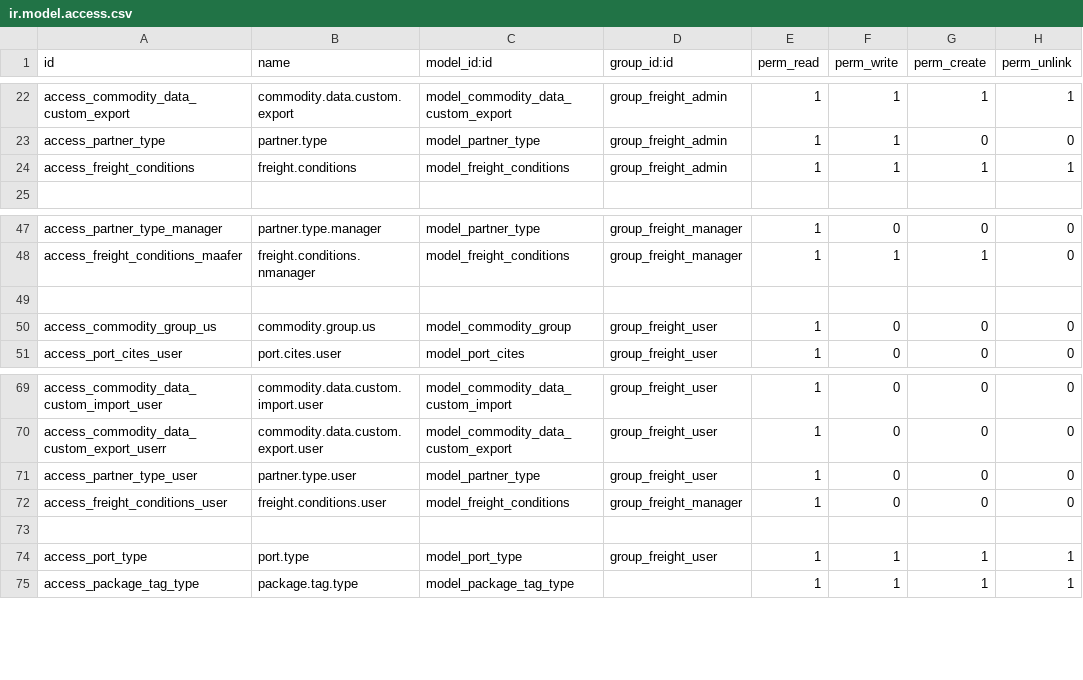
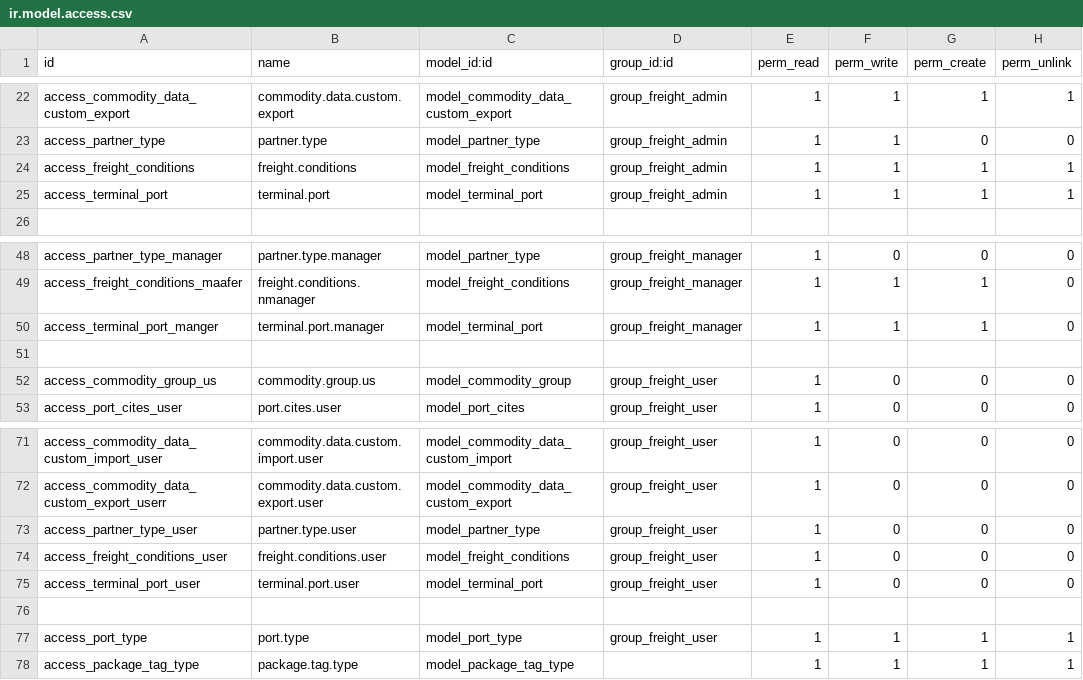
Before and after one commit to alyelnemr/Acs-17, a CSV file: eit_freight_MasterData/security/ir.model.access.csv, drawn as a sheet; only a part is shown, gaps mark what is left out.

```diff
--- a/eit_freight_MasterData/security/ir.model.access.csv
+++ b/eit_freight_MasterData/security/ir.model.access.csv
@@ -24,2 +24,3 @@ access_partner_type,partner.type,model_partner_type,group_freight_admin,1,1,0,0
 access_freight_conditions,freight.conditions,model_freight_conditions,group_freight_admin,1,1,1,1
+access_terminal_port,terminal.port,model_terminal_port,group_freight_admin,1,1,1,1
 
@@ -48,2 +49,3 @@ access_partner_type_manager,partner.type.manager,model_partner_type,group_freigh
 access_freight_conditions_maafer,freight.conditions.nmanager,model_freight_conditions,group_freight_manager,1,1,1,0
+access_terminal_port_manger,terminal.port.manager,model_terminal_port,group_freight_manager,1,1,1,0
 
@@ -71,3 +73,4 @@ access_commodity_data_custom_export_userr,commodity.data.custom.export.user,mode
 access_partner_type_user,partner.type.user,model_partner_type,group_freight_user,1,0,0,0
-access_freight_conditions_user,freight.conditions.user,model_freight_conditions,group_freight_manager,1,0,0,0
+access_freight_conditions_user,freight.conditions.user,model_freight_conditions,group_freight_user,1,0,0,0
+access_terminal_port_user,terminal.port.user,model_terminal_port,group_freight_user,1,0,0,0
 
```
Also changed, not shown: eit_freight_operation/security/ir.model.access.csv, 19 other files.
